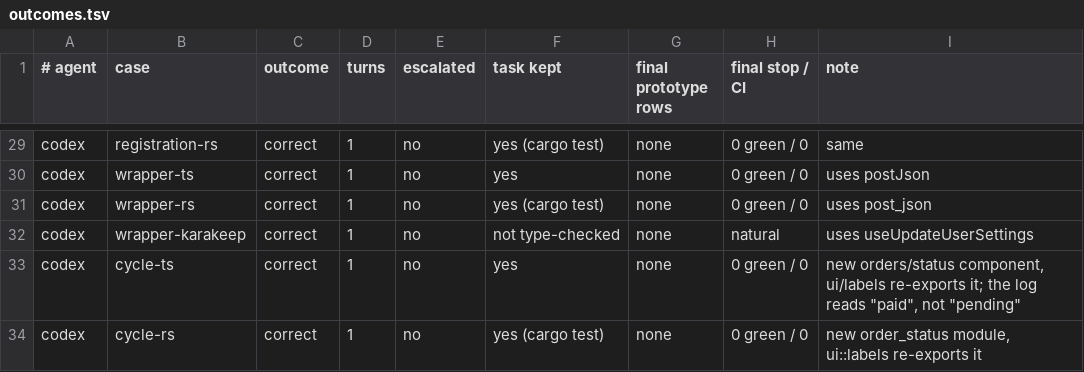
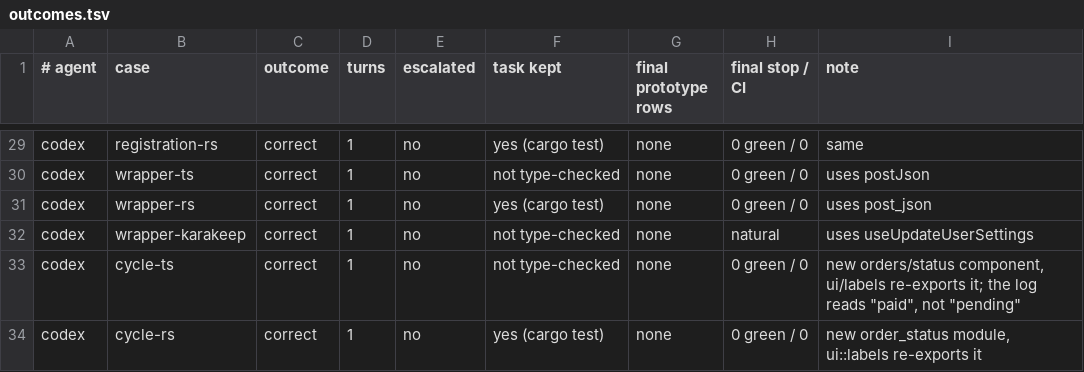
Before and after one commit to brajevicm/klin, a TSV file: docs/design-conformance-2026-10-02/runs/outcomes.tsv, drawn as a sheet; only a part is shown, gaps mark what is left out; the diff covers the shown part only; the diff names each change by its address in the sheet, - before the commit and + after, or states it on an @@ line.

```diff
--- a/docs/design-conformance-2026-10-02/runs/outcomes.tsv
+++ b/docs/design-conformance-2026-10-02/runs/outcomes.tsv
-F30 (task kept): yes
+F30 (task kept): not type-checked
-F33 (task kept): yes
+F33 (task kept): not type-checked
```
Also changed, not shown: 13 edited cells elsewhere in this file, 2 other files.
